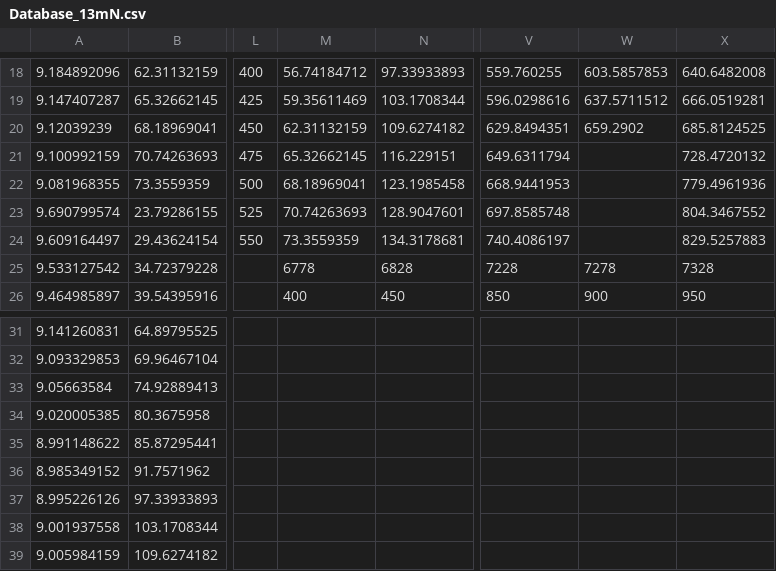
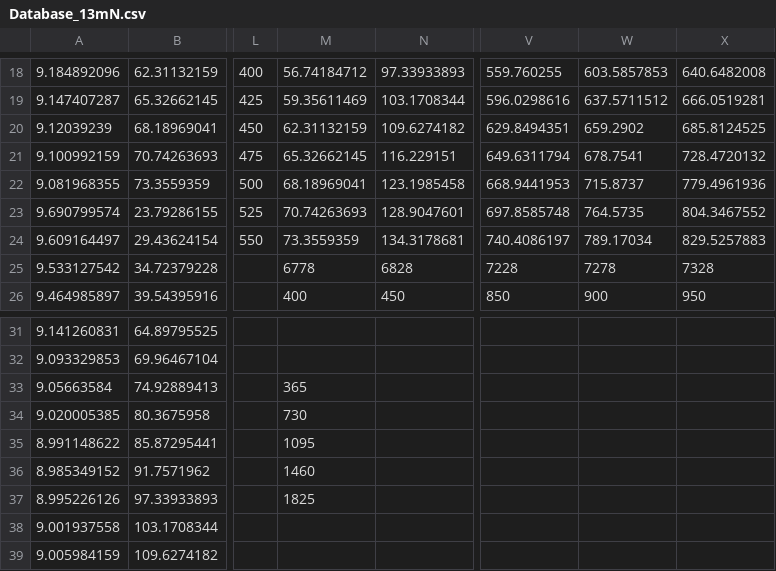
Before and after one commit to MarcStr/CubeSat-Based_ADR_Projekt_SoSe2019, a CSV file: GMAT/data/13mN/Database_13mN.csv, drawn as a sheet; only a part is shown, gaps mark what is left out; the diff names each change by its address in the sheet, - before the commit and + after, or states it on an @@ line.

```diff
--- a/GMAT/data/13mN/Database_13mN.csv
+++ b/GMAT/data/13mN/Database_13mN.csv
-W21: (empty)
+W21: 678.7541
-W22: (empty)
+W22: 715.8737
-W23: (empty)
+W23: 764.5735
-W24: (empty)
+W24: 789.17034
-M33: (empty)
+M33: 365
-M34: (empty)
+M34: 730
-M35: (empty)
+M35: 1095
-M36: (empty)
+M36: 1460
-M37: (empty)
+M37: 1825
```
Also changed, not shown: 3 other files.
